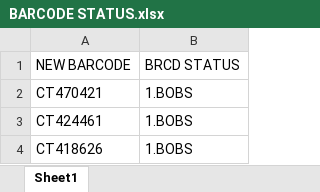
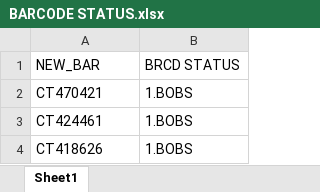
Before and after one commit to shubhamjha-glitch/po-pending-dashboard, an Excel workbook: BARCODE STATUS.xlsx, sheet Sheet1, drawn as a sheet; only a part is shown; values as stored, in another font and other column widths than the file's, no borders; the diff names each change by its address in the sheet, - before the commit and + after, or states it on an @@ line.

```diff
--- a/BARCODE STATUS.xlsx (sheet Sheet1)
+++ b/BARCODE STATUS.xlsx (sheet Sheet1)
-A1: NEW BARCODE
+A1: NEW_BAR
```
Also changed, not shown: 1 other file.
